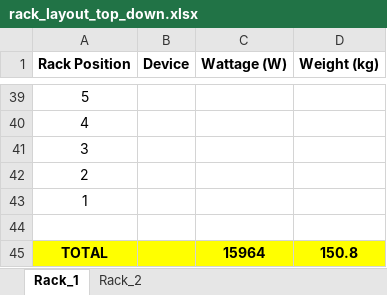
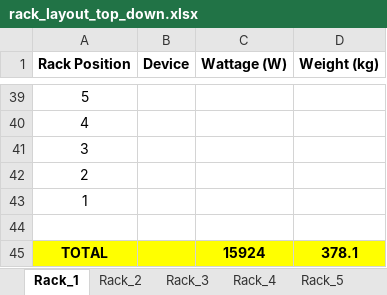
Before and after one commit to MoatazNegm/AIwork, an Excel workbook: RackWorks/rack_layout_top_down.xlsx, sheet Rack_1, drawn as a sheet; only a part is shown, gaps mark what is left out; values as stored, in another font and other column widths than the file's, no borders; the diff covers the shown part only; the diff names each change by its address in the sheet, - before the commit and + after, or states it on an @@ line.

```diff
--- a/RackWorks/rack_layout_top_down.xlsx (sheet Rack_1)
+++ b/RackWorks/rack_layout_top_down.xlsx (sheet Rack_1)
+sheet tab: Rack_3
+sheet tab: Rack_4
+sheet tab: Rack_5
-C45 (Wattage (W)): 15964
+C45 (Wattage (W)): 15924
-D45 (Weight (kg)): 150.8
+D45 (Weight (kg)): 378.1
```
Also changed, not shown: 14 added rows, 14 removed rows and 4 edited cells elsewhere in this sheet, sheet Rack_2, other sheet tabs, 3 other files.
